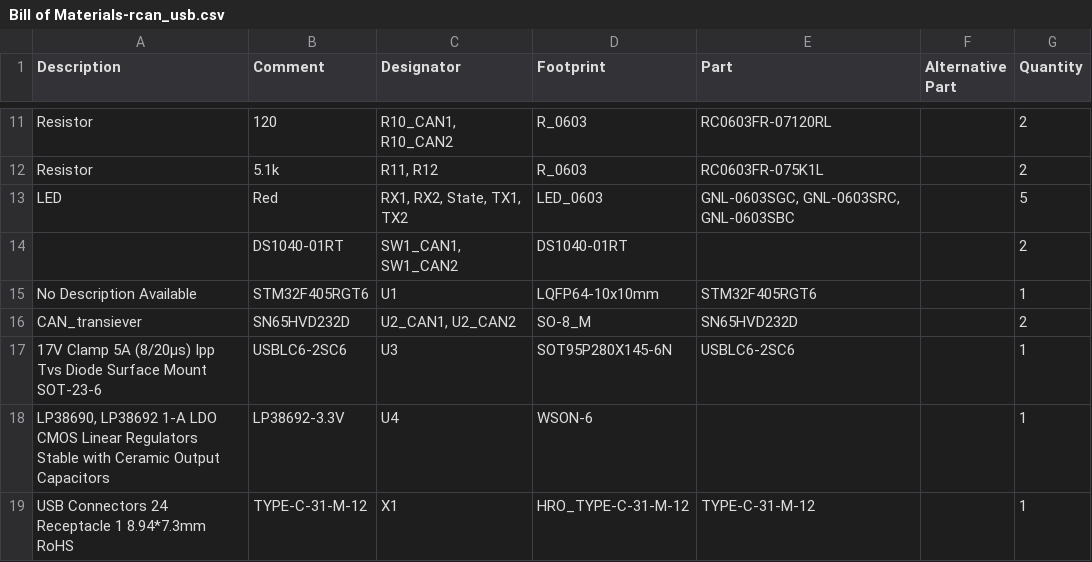
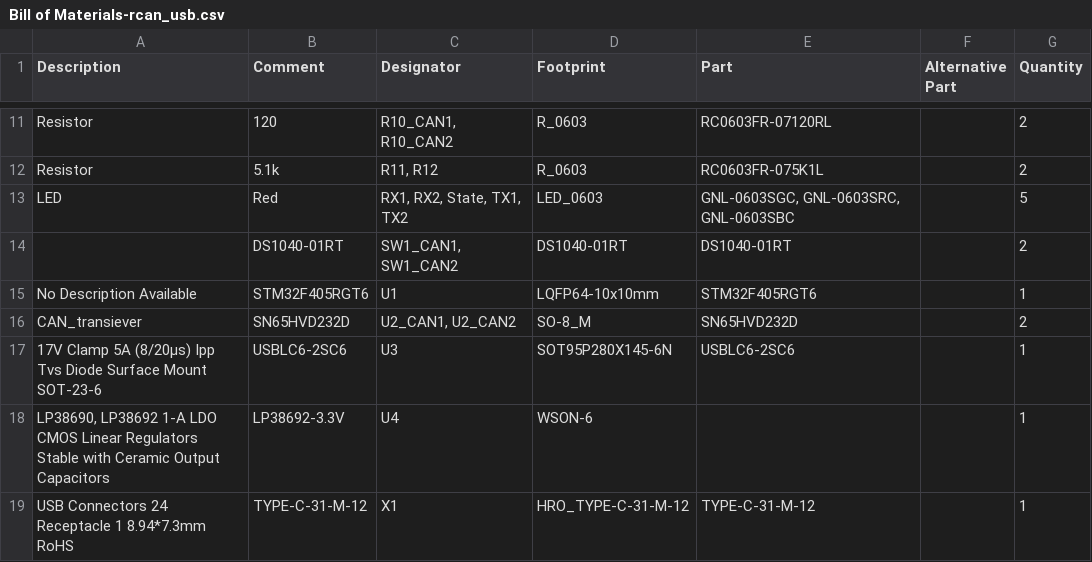
Before and after one commit to RoboticsHardwareSolutions/rcan-usb-hardware, a CSV file: doc/pcb/Bill of Materials-rcan_usb.csv, drawn as a sheet; only a part is shown, gaps mark what is left out.

Commit message:
update bom

```diff
--- a/doc/pcb/Bill of Materials-rcan_usb.csv
+++ b/doc/pcb/Bill of Materials-rcan_usb.csv
@@ -13,3 +13,3 @@
 "LED","Red","RX1, RX2, State, TX1, TX2","LED_0603","GNL-0603SGC, GNL-0603SRC, GNL-0603SBC","","5"
-"","DS1040-01RT","SW1_CAN1, SW1_CAN2","DS1040-01RT","","","2"
+"","DS1040-01RT","SW1_CAN1, SW1_CAN2","DS1040-01RT","DS1040-01RT","","2"
 "No Description Available","STM32F405RGT6","U1","LQFP64-10x10mm","STM32F405RGT6","","1"
```
